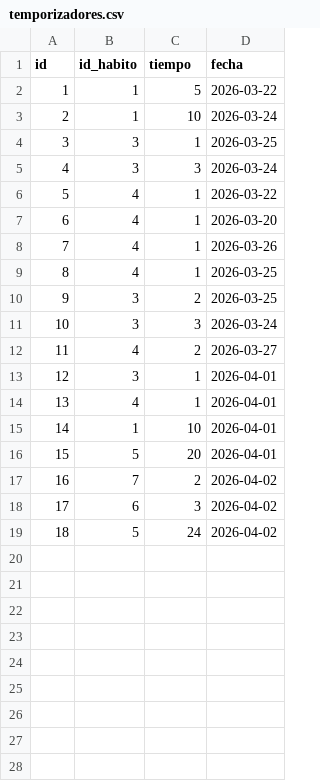
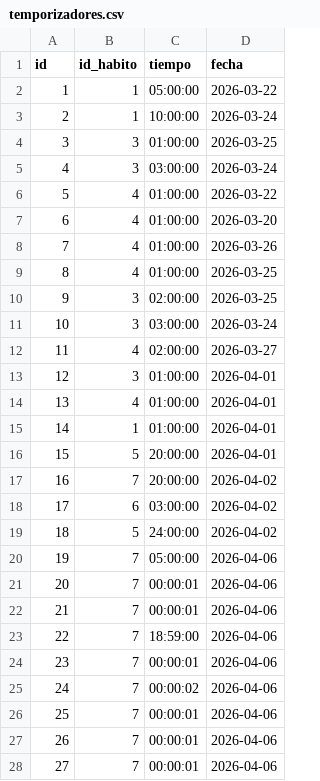
Before and after one commit to jvarlan/habit-tracker, a CSV file: datos/temporizadores.csv, drawn as a sheet.

Commit message:
Cambiado el sistema de horas manuales al introducir un temporizador. Ahora se permite introducir las horas en formato HH:MM:SS de forma manual o automática, en el que saldrá un cronómetro hasta que se pulse ENTER.

```diff
--- a/datos/temporizadores.csv
+++ b/datos/temporizadores.csv
@@ -1,19 +1,28 @@
 id,id_habito,tiempo,fecha
-1,1,5,2026-03-22
-2,1,10,2026-03-24
-3,3,1,2026-03-25
-4,3,3,2026-03-24
-5,4,1,2026-03-22
-6,4,1,2026-03-20
-7,4,1,2026-03-26
-8,4,1,2026-03-25
-9,3,2,2026-03-25
-10,3,3,2026-03-24
-11,4,2,2026-03-27
-12,3,1,2026-04-01
-13,4,1,2026-04-01
-14,1,10,2026-04-01
-15,5,20,2026-04-01
-16,7,2,2026-04-02
-17,6,3,2026-04-02
-18,5,24,2026-04-02
+1,1,05:00:00,2026-03-22
+2,1,10:00:00,2026-03-24
+3,3,01:00:00,2026-03-25
+4,3,03:00:00,2026-03-24
+5,4,01:00:00,2026-03-22
+6,4,01:00:00,2026-03-20
+7,4,01:00:00,2026-03-26
+8,4,01:00:00,2026-03-25
+9,3,02:00:00,2026-03-25
+10,3,03:00:00,2026-03-24
+11,4,02:00:00,2026-03-27
+12,3,01:00:00,2026-04-01
+13,4,01:00:00,2026-04-01
+14,1,01:00:00,2026-04-01
+15,5,20:00:00,2026-04-01
+16,7,20:00:00,2026-04-02
+17,6,03:00:00,2026-04-02
+18,5,24:00:00,2026-04-02
+19,7,05:00:00,2026-04-06
+20,7,00:00:01,2026-04-06
+21,7,00:00:01,2026-04-06
+22,7,18:59:00,2026-04-06
+23,7,00:00:01,2026-04-06
+24,7,00:00:02,2026-04-06
+25,7,00:00:01,2026-04-06
+26,7,00:00:01,2026-04-06
+27,7,00:00:01,2026-04-06
```
Also changed, not shown: 4 other files.
